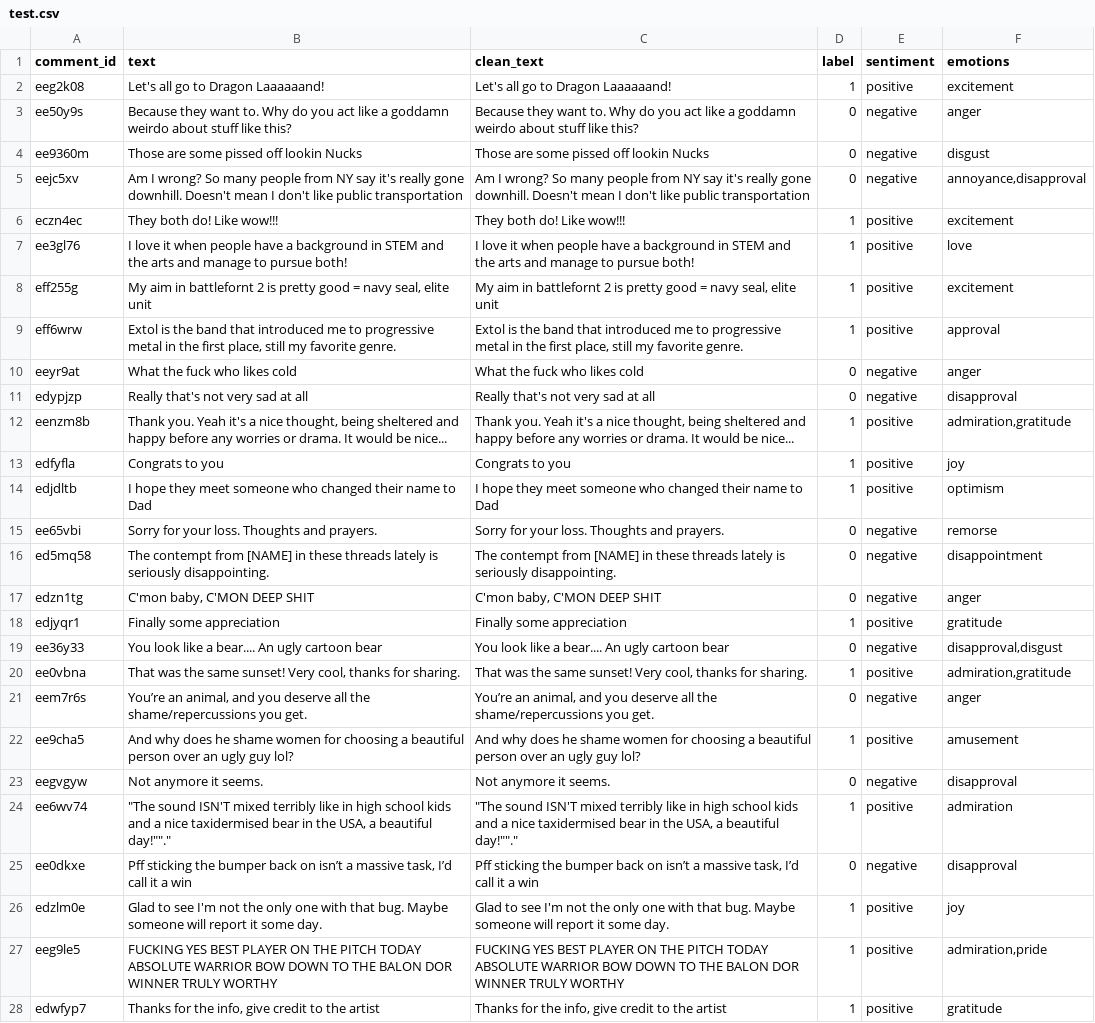
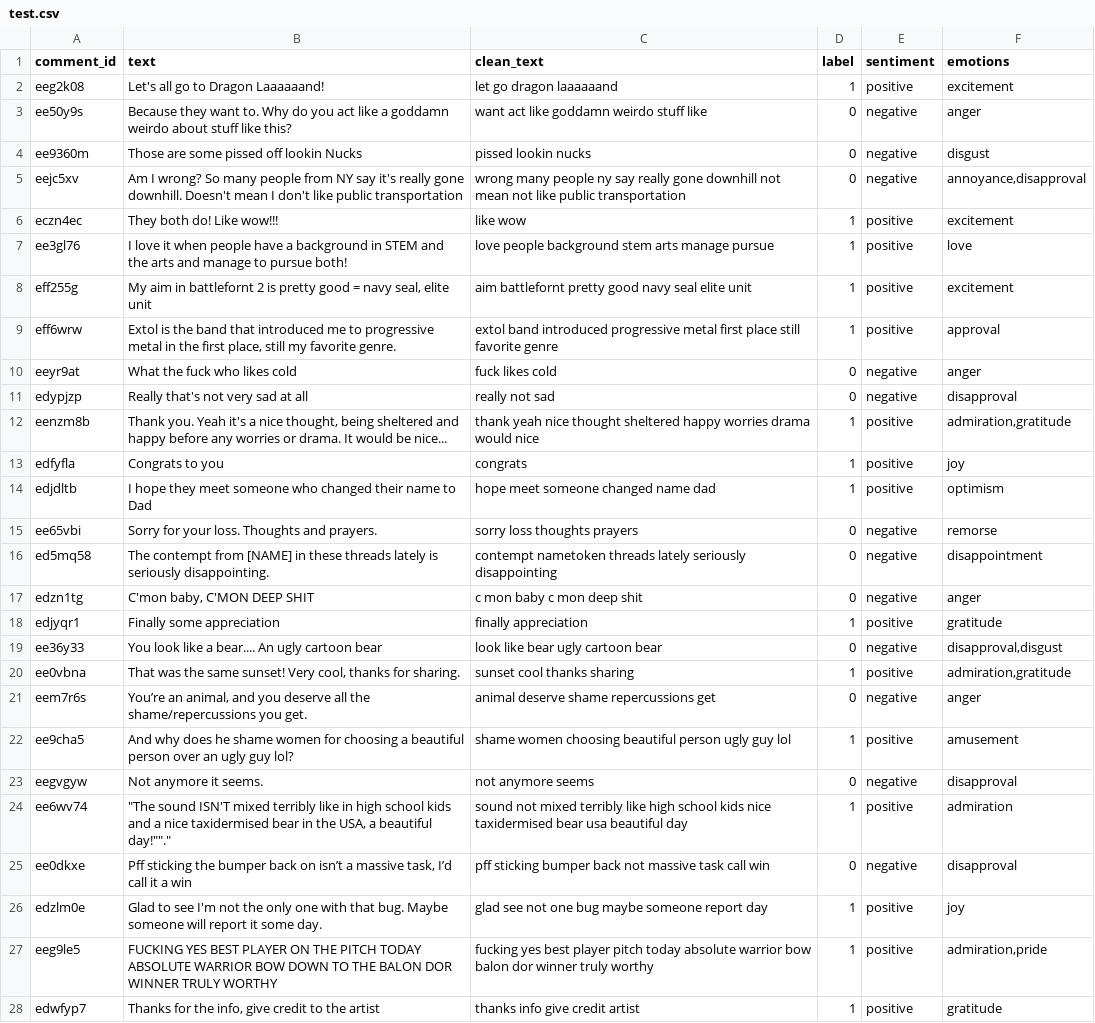
Before and after one commit to JacoboRodriguez1/Suavitel, a CSV file: data/processed/test.csv, drawn as a sheet; only a part is shown; the diff covers the shown part only; the diff names each change by its address in the sheet, - before the commit and + after, or states it on an @@ line.

Commit message:
Add text cleaning, tokenization and stopword policy
Add clean_text, tokenize, get_stopwords and NEGATIONS to preprocessing:
lowercase, [NAME]/[RELIGION] tokens, emojis to words, URL, punctuation
and digit removal, and NLTK stopword removal that keeps negations, since
dropping "not" flips the sentiment. Negation contractions are expanded
so every form ends up as "not". Regenerate data/processed with the real
clean_text (same rows and split) and document examples and statistics.

```diff
--- a/data/processed/test.csv
+++ b/data/processed/test.csv
-C2 (clean_text): Let's all go to Dragon Laaaaaand!
+C2 (clean_text): let go dragon laaaaaand
-C3 (clean_text): Because they want to. Why do you act like a goddamn weirdo about stuff like this?
+C3 (clean_text): want act like goddamn weirdo stuff like
-C4 (clean_text): Those are some pissed off lookin Nucks
+C4 (clean_text): pissed lookin nucks
-C5 (clean_text): Am I wrong? So many people from NY say it's really gone downhill. Doesn't mean I don't like public…
+C5 (clean_text): wrong many people ny say really gone downhill not mean not like public…
-C6 (clean_text): They both do! Like wow!!!
+C6 (clean_text): like wow
-C7 (clean_text): I love it when people have a background in STEM and the arts and manage to pursue both!
+C7 (clean_text): love people background stem arts manage pursue
-C8 (clean_text): My aim in battlefornt 2 is pretty good = navy seal, elite unit
+C8 (clean_text): aim battlefornt pretty good navy seal elite unit
-C9 (clean_text): Extol is the band that introduced me to progressive metal in the first place, still my favorite genre.
+C9 (clean_text): extol band introduced progressive metal first place still favorite genre
-C10 (clean_text): What the fuck who likes cold
+C10 (clean_text): fuck likes cold
-C11 (clean_text): Really that's not very sad at all
+C11 (clean_text): really not sad
-C12 (clean_text): Thank you. Yeah it's a nice thought, being sheltered and happy before any worries or drama. It would be nice...
+C12 (clean_text): thank yeah nice thought sheltered happy worries drama would nice
-C13 (clean_text): Congrats to you
+C13 (clean_text): congrats
-C14 (clean_text): I hope they meet someone who changed their name to Dad
+C14 (clean_text): hope meet someone changed name dad
-C15 (clean_text): Sorry for your loss. Thoughts and prayers.
+C15 (clean_text): sorry loss thoughts prayers
-C16 (clean_text): The contempt from [NAME] in these threads lately is seriously disappointing.
+C16 (clean_text): contempt nametoken threads lately seriously disappointing
-C17 (clean_text): C'mon baby, C'MON DEEP SHIT
+C17 (clean_text): c mon baby c mon deep shit
-C18 (clean_text): Finally some appreciation
+C18 (clean_text): finally appreciation
-C19 (clean_text): You look like a bear.... An ugly cartoon bear
+C19 (clean_text): look like bear ugly cartoon bear
-C20 (clean_text): That was the same sunset! Very cool, thanks for sharing.
+C20 (clean_text): sunset cool thanks sharing
-C21 (clean_text): You’re an animal, and you deserve all the shame/repercussions you get.
+C21 (clean_text): animal deserve shame repercussions get
-C22 (clean_text): And why does he shame women for choosing a beautiful person over an ugly guy lol?
+C22 (clean_text): shame women choosing beautiful person ugly guy lol
-C23 (clean_text): Not anymore it seems.
+C23 (clean_text): not anymore seems
-C24 (clean_text): "The sound ISN'T mixed terribly like in high school kids and a nice taxidermised bear in the USA, a beautiful day!""."
+C24 (clean_text): sound not mixed terribly like high school kids nice taxidermised bear usa beautiful day
-C25 (clean_text): Pff sticking the bumper back on isn’t a massive task, I’d call it a win
+C25 (clean_text): pff sticking bumper back not massive task call win
-C26 (clean_text): Glad to see I'm not the only one with that bug. Maybe someone will report it some day.
+C26 (clean_text): glad see not one bug maybe someone report day
-C27 (clean_text): FUCKING YES BEST PLAYER ON THE PITCH TODAY ABSOLUTE WARRIOR BOW DOWN TO THE BALON DOR WINNER TRULY WORTHY
+C27 (clean_text): fucking yes best player pitch today absolute warrior bow balon dor winner truly worthy
-C28 (clean_text): Thanks for the info, give credit to the artist
+C28 (clean_text): thanks info give credit artist
```
Also changed, not shown: 173 edited cells elsewhere in this file, 7 other files.
